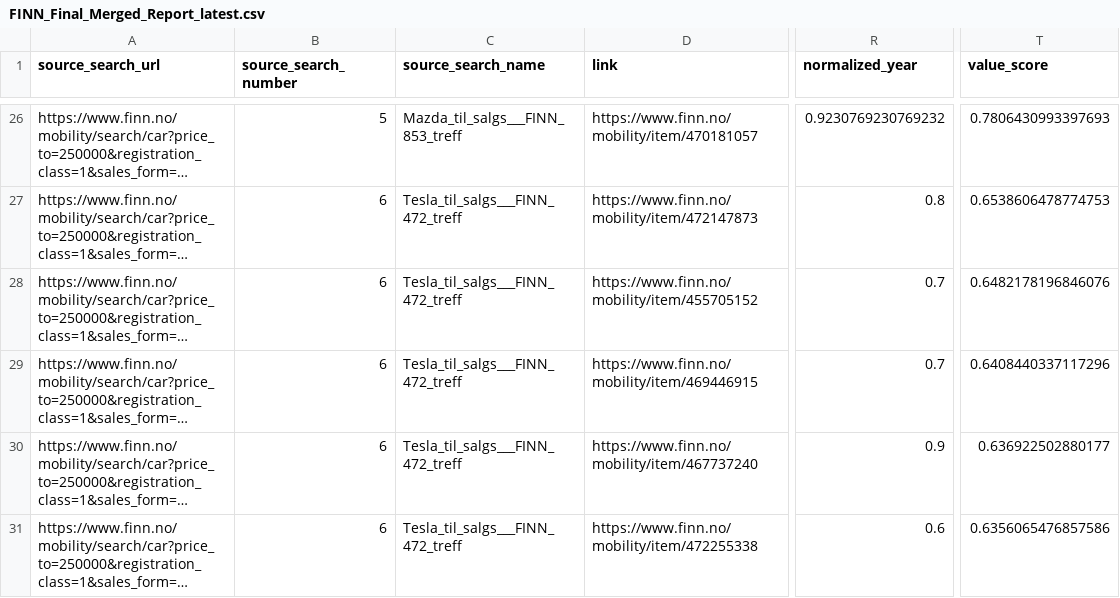
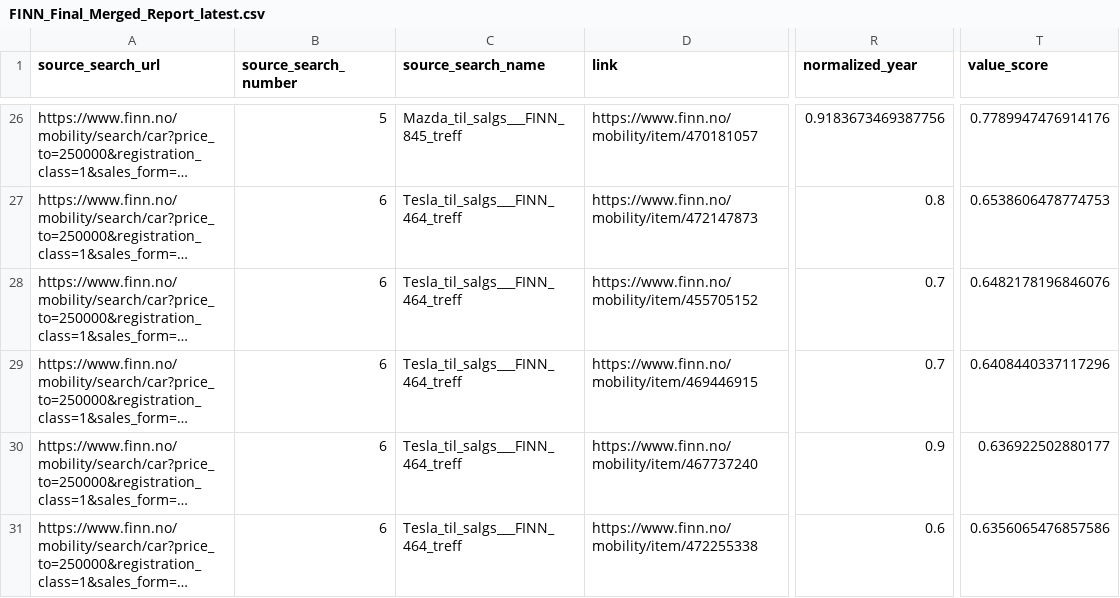
Before and after one commit to sinamehr/PublicShareRepo, a CSV file: Final Output/FINN_Final_Merged_Report_latest.csv, drawn as a sheet; only a part is shown, gaps mark what is left out; long unchanged cells end in …; the diff covers the shown part only; the diff names each change by its address in the sheet, - before the commit and + after, or states it on an @@ line.

```diff
--- a/Final Output/FINN_Final_Merged_Report_latest.csv
+++ b/Final Output/FINN_Final_Merged_Report_latest.csv
-C26 (source_search_name): Mazda_til_salgs___FINN_853_treff
+C26 (source_search_name): Mazda_til_salgs___FINN_845_treff
-R26 (normalized_year): 0.9230769230769232
+R26 (normalized_year): 0.9183673469387756
-T26 (value_score): 0.7806430993397693
+T26 (value_score): 0.7789947476914176
-C27:C31 (source_search_name): Tesla_til_salgs___FINN_472_treff
+C27:C31 (source_search_name): Tesla_til_salgs___FINN_464_treff
```
Also changed, not shown: 2 added rows, 2 removed rows and 42 edited cells elsewhere in this file.
